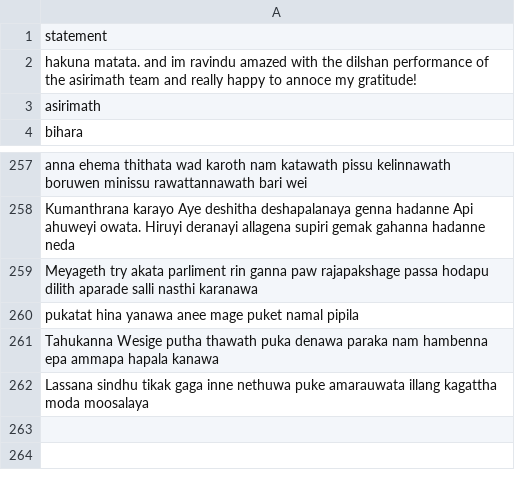
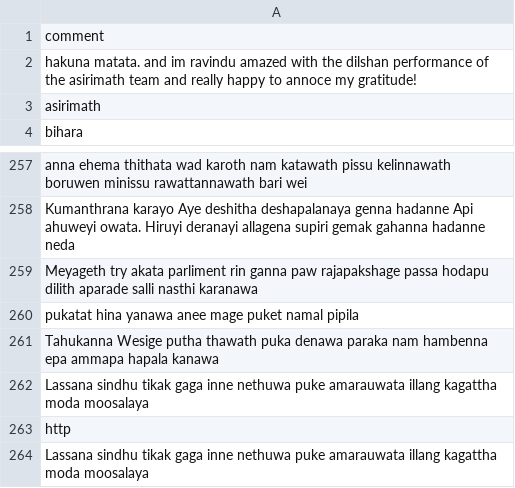
Before and after one commit to asirimathK/Undergraduate-Final-Year-Project-, a CSV file: templates/hateout.csv, drawn as a sheet; only a part is shown, gaps mark what is left out.

```diff
--- a/templates/hateout.csv
+++ b/templates/hateout.csv
@@ -1,2 +1,2 @@
-statement
+comment
 hakuna matata. and im ravindu amazed with the dilshan performance of the asirimath team and really happy to annoce my gratitude!
@@ -261,2 +261,4 @@ pukatat hina yanawa anee mage puket namal pipila
 Tahukanna Wesige putha thawath puka denawa paraka nam hambenna epa ammapa hapala kanawa
+Lassana sindhu tikak gaga inne nethuwa puke amarauwata illang kagattha moda moosalaya
+http
 Lassana sindhu tikak gaga inne nethuwa puke amarauwata illang kagattha moda moosalaya
```
Also changed, not shown: 4 other files.
